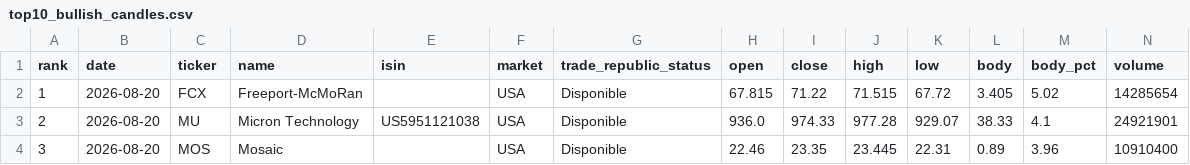
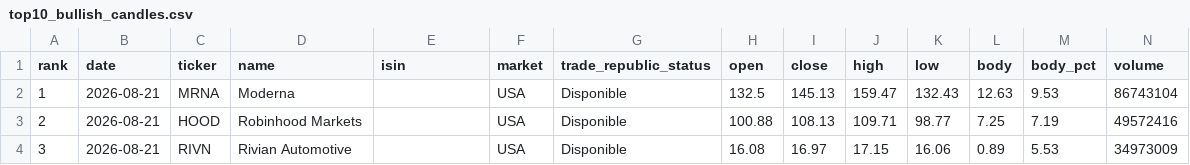
Before and after one commit to instialejandro-stack/stock-candle-scanner-actions, a CSV file: output/top10_bullish_candles.csv, drawn as a sheet; only a part is shown; the diff covers the shown part only.

```diff
--- a/output/top10_bullish_candles.csv
+++ b/output/top10_bullish_candles.csv
@@ -1,4 +1,4 @@
 rank,date,ticker,name,isin,market,trade_republic_status,open,close,high,low,body,body_pct,volume
-1,2026-08-20,FCX,Freeport-McMoRan,,USA,Disponible,67.815,71.22,71.515,67.72,3.405,5.02,14285654
-2,2026-08-20,MU,Micron Technology,US5951121038,USA,Disponible,936.0,974.33,977.28,929.07,38.33,4.1,24921901
-3,2026-08-20,MOS,Mosaic,,USA,Disponible,22.46,23.35,23.445,22.31,0.89,3.96,10910400
+1,2026-08-21,MRNA,Moderna,,USA,Disponible,132.5,145.13,159.47,132.43,12.63,9.53,86743104
+2,2026-08-21,HOOD,Robinhood Markets,,USA,Disponible,100.88,108.13,109.71,98.77,7.25,7.19,49572416
+3,2026-08-21,RIVN,Rivian Automotive,,USA,Disponible,16.08,16.97,17.15,16.06,0.89,5.53,34973009
```
Also changed, not shown: 77 edited cells elsewhere in this file, output/history_intraday_candidates.csv, output/history_top10_bullish_candles.csv, 2 other files.
